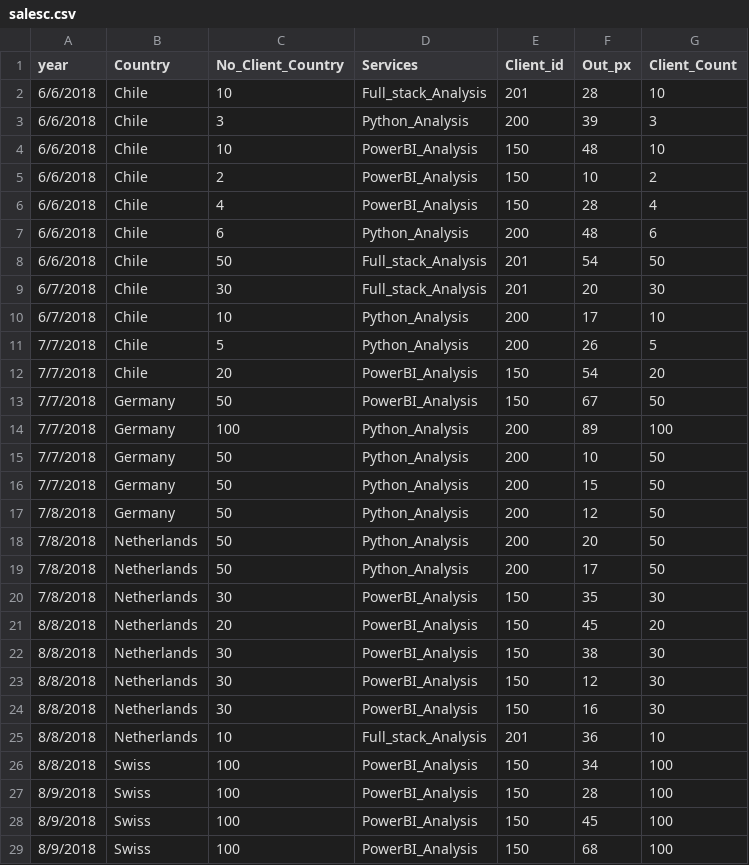
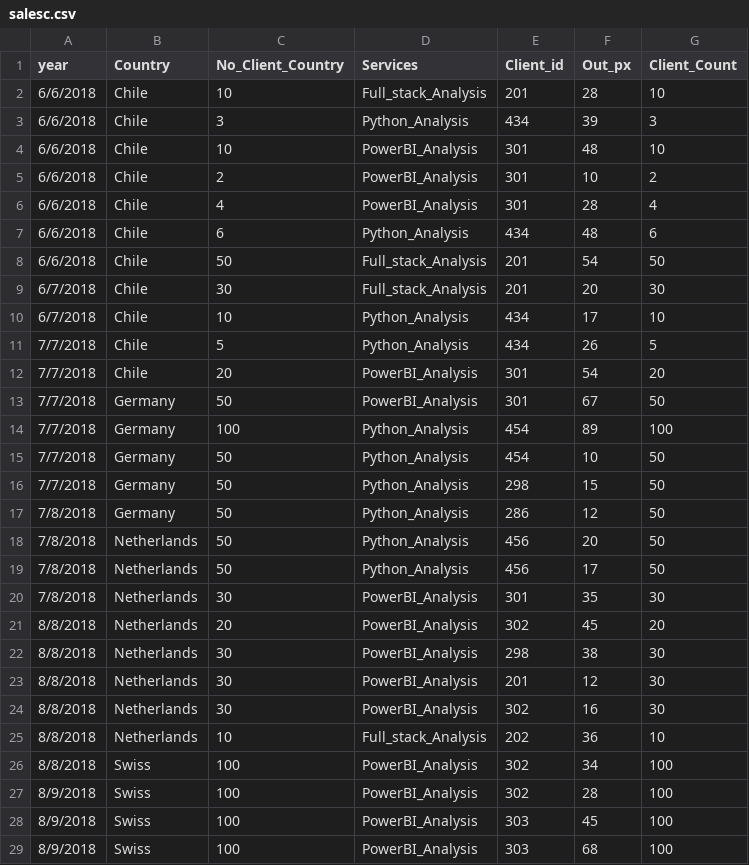
Before and after one commit to simofleanta/Data_coding_preparations, a CSV file: salesc.csv, drawn as a sheet; only a part is shown; the diff covers the shown part only.

```diff
--- a/salesc.csv
+++ b/salesc.csv
@@ -2,28 +2,28 @@ year,Country,No_Client_Country,Services,Client_id,Out_px,Client_Count
 6/6/2018,Chile,10,Full_stack_Analysis,201,28,10
-6/6/2018,Chile,3,Python_Analysis,200,39,3
-6/6/2018,Chile,10,PowerBI_Analysis ,150,48,10
-6/6/2018,Chile,2,PowerBI_Analysis ,150,10,2
-6/6/2018,Chile,4,PowerBI_Analysis ,150,28,4
-6/6/2018,Chile,6,Python_Analysis,200,48,6
+6/6/2018,Chile,3,Python_Analysis,434,39,3
+6/6/2018,Chile,10,PowerBI_Analysis ,301,48,10
+6/6/2018,Chile,2,PowerBI_Analysis ,301,10,2
+6/6/2018,Chile,4,PowerBI_Analysis ,301,28,4
+6/6/2018,Chile,6,Python_Analysis,434,48,6
 6/6/2018,Chile,50,Full_stack_Analysis,201,54,50
 6/7/2018,Chile,30,Full_stack_Analysis,201,20,30
-6/7/2018,Chile,10,Python_Analysis,200,17,10
-7/7/2018,Chile,5,Python_Analysis,200,26,5
-7/7/2018,Chile,20,PowerBI_Analysis ,150,54,20
-7/7/2018,Germany,50,PowerBI_Analysis ,150,67,50
-7/7/2018,Germany,100,Python_Analysis,200,89,100
-7/7/2018,Germany,50,Python_Analysis,200,10,50
-7/7/2018,Germany,50,Python_Analysis,200,15,50
-7/8/2018,Germany,50,Python_Analysis,200,12,50
-7/8/2018,Netherlands,50,Python_Analysis,200,20,50
-7/8/2018,Netherlands,50,Python_Analysis,200,17,50
-7/8/2018,Netherlands,30,PowerBI_Analysis ,150,35,30
-8/8/2018,Netherlands,20,PowerBI_Analysis ,150,45,20
-8/8/2018,Netherlands,30,PowerBI_Analysis ,150,38,30
-8/8/2018,Netherlands,30,PowerBI_Analysis ,150,12,30
-8/8/2018,Netherlands,30,PowerBI_Analysis ,150,16,30
-8/8/2018,Netherlands,10,Full_stack_Analysis,201,36,10
-8/8/2018,Swiss,100,PowerBI_Analysis ,150,34,100
-8/9/2018,Swiss,100,PowerBI_Analysis ,150,28,100
-8/9/2018,Swiss,100,PowerBI_Analysis ,150,45,100
-8/9/2018,Swiss,100,PowerBI_Analysis ,150,68,100
+6/7/2018,Chile,10,Python_Analysis,434,17,10
+7/7/2018,Chile,5,Python_Analysis,434,26,5
+7/7/2018,Chile,20,PowerBI_Analysis ,301,54,20
+7/7/2018,Germany,50,PowerBI_Analysis ,301,67,50
+7/7/2018,Germany,100,Python_Analysis,454,89,100
+7/7/2018,Germany,50,Python_Analysis,454,10,50
+7/7/2018,Germany,50,Python_Analysis,298,15,50
+7/8/2018,Germany,50,Python_Analysis,286,12,50
+7/8/2018,Netherlands,50,Python_Analysis,456,20,50
+7/8/2018,Netherlands,50,Python_Analysis,456,17,50
+7/8/2018,Netherlands,30,PowerBI_Analysis ,301,35,30
+8/8/2018,Netherlands,20,PowerBI_Analysis ,302,45,20
+8/8/2018,Netherlands,30,PowerBI_Analysis ,298,38,30
+8/8/2018,Netherlands,30,PowerBI_Analysis ,201,12,30
+8/8/2018,Netherlands,30,PowerBI_Analysis ,302,16,30
+8/8/2018,Netherlands,10,Full_stack_Analysis,202,36,10
+8/8/2018,Swiss,100,PowerBI_Analysis ,302,34,100
+8/9/2018,Swiss,100,PowerBI_Analysis ,302,28,100
+8/9/2018,Swiss,100,PowerBI_Analysis ,303,45,100
+8/9/2018,Swiss,100,PowerBI_Analysis ,303,68,100
```
Also changed, not shown: 121 edited cells elsewhere in this file.
